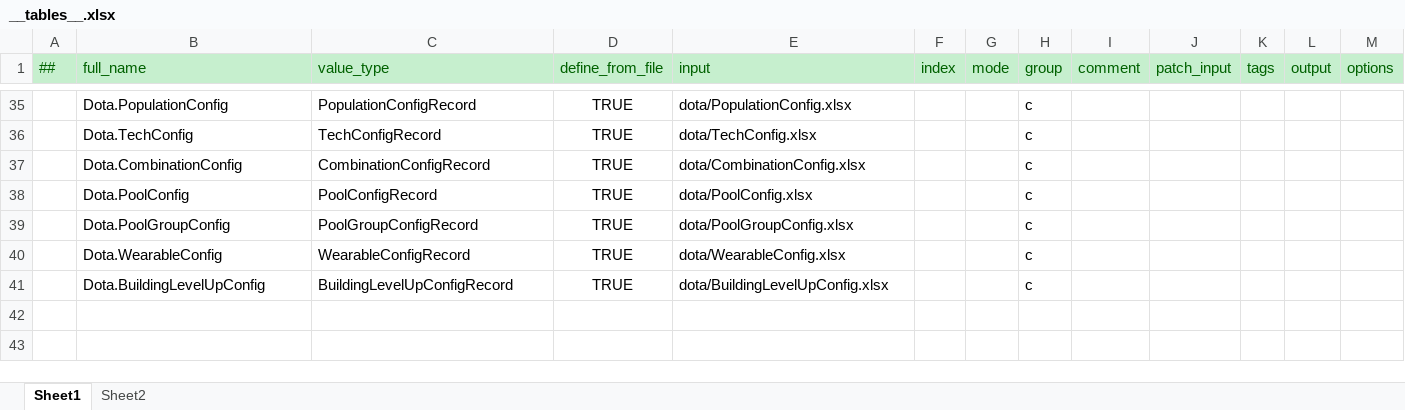
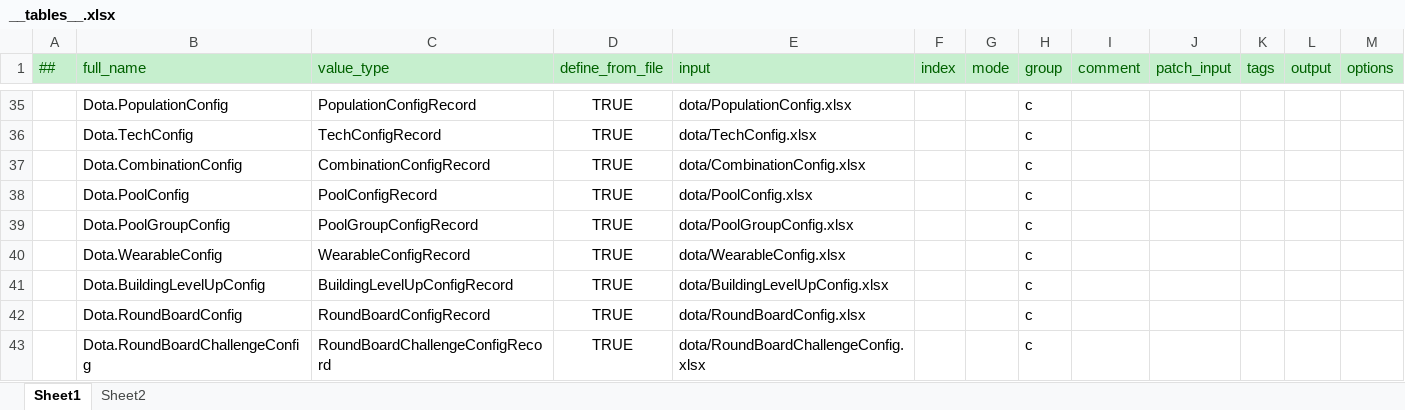
Before and after one commit to cchorseless/ET7, an Excel workbook: Doc/ExcelConfig/Datas/__tables__.xlsx, sheet Sheet1, drawn as a sheet; only a part is shown, gaps mark what is left out; values as stored, in another font and other column widths than the file's, no borders; the diff names each change by its address in the sheet, - before the commit and + after, or states it on an @@ line.

```diff
--- a/Doc/ExcelConfig/Datas/__tables__.xlsx (sheet Sheet1)
+++ b/Doc/ExcelConfig/Datas/__tables__.xlsx (sheet Sheet1)
+row 42:  | Dota.RoundBoardConfig | RoundBoardConfigRecord | TRUE | dota/RoundBoardConfig.xlsx |  |  | c
+row 43:  | Dota.RoundBoardChallengeConfig | RoundBoardChallengeConfigRecord | TRUE | dota/RoundBoardChallengeConfig.xlsx |  |  | c
```
Also changed, not shown: Doc/ExcelConfig/Datas/__beans__.xlsx, Doc/ExcelConfig/Datas/dota/RoundBoardConfig.xlsx, 5 other files.
